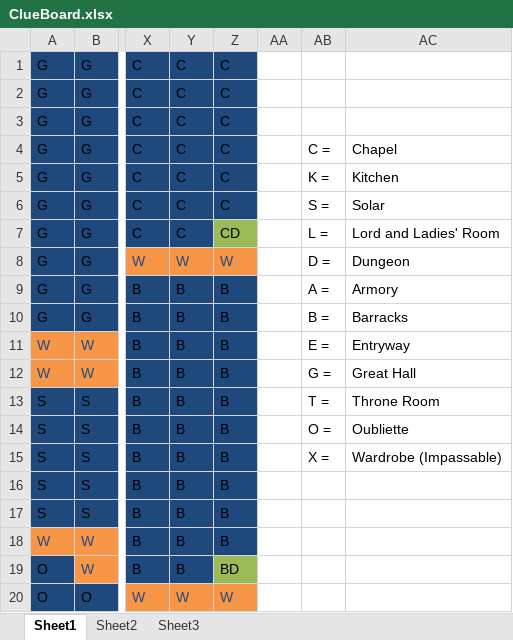
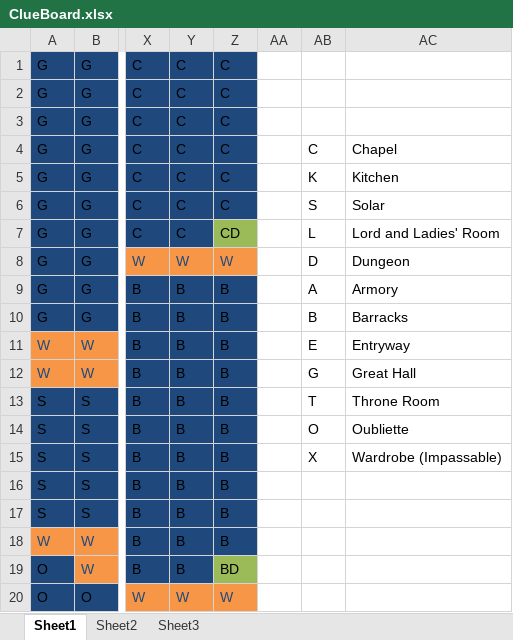
Before and after one commit to worthtc/Clue, an Excel workbook: ClueBoard.xlsx, sheet Sheet1, drawn as a sheet; only a part is shown, gaps mark what is left out; values as stored, in another font and other column widths than the file's, no borders; the diff names each change by its address in the sheet, - before the commit and + after, or states it on an @@ line.

```diff
--- a/ClueBoard.xlsx (sheet Sheet1)
+++ b/ClueBoard.xlsx (sheet Sheet1)
-AB4: C =
+AB4: C
-AB5: K =
+AB5: K
-AB6: S =
+AB6: S
-AB7: L =
+AB7: L
-AB8: D =
+AB8: D
-AB9: A =
+AB9: A
-AB10: B =
+AB10: B
-AB11: E =
+AB11: E
-AB12: G =
+AB12: G
-AB13: T =
+AB13: T
-AB14: O =
+AB14: O
-AB15: X =
+AB15: X
```
Also changed, not shown: 7 other files.
